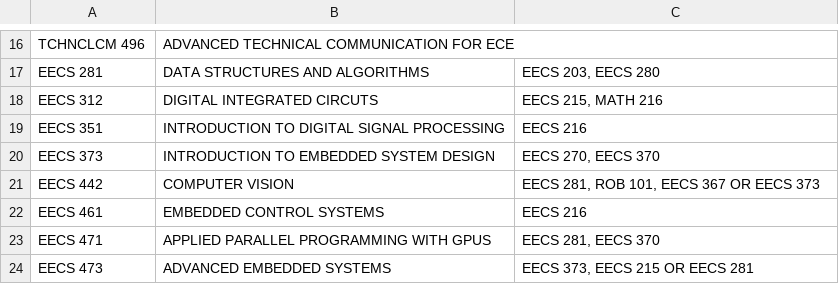
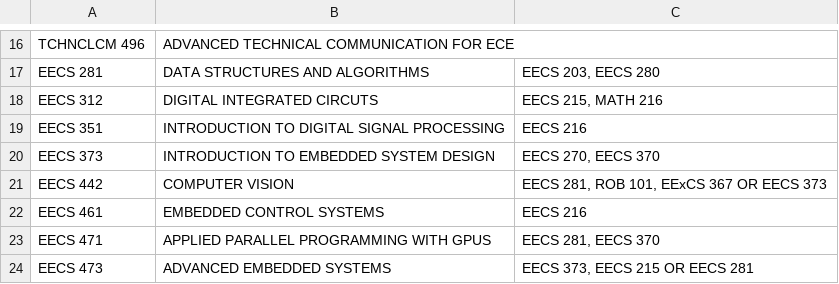
Before and after one commit to vijayn7/Course_Dependancy_Chart, a TSV file: CE_Sample_Schedule.tsv, drawn as a sheet; only a part is shown, gaps mark what is left out.

```diff
--- a/CE_Sample_Schedule.tsv
+++ b/CE_Sample_Schedule.tsv
@@ -20,3 +20,3 @@ EECS 351	INTRODUCTION TO DIGITAL SIGNAL PROCESSING	EECS 216
 EECS 373	INTRODUCTION TO EMBEDDED SYSTEM DESIGN	EECS 270, EECS 370
-EECS 442	COMPUTER VISION	EECS 281, ROB 101, EECS 367 OR EECS 373
+EECS 442	COMPUTER VISION	EECS 281, ROB 101, EExCS 367 OR EECS 373
 EECS 461	EMBEDDED CONTROL SYSTEMS	EECS 216
```
Also changed, not shown: 1 other file.
